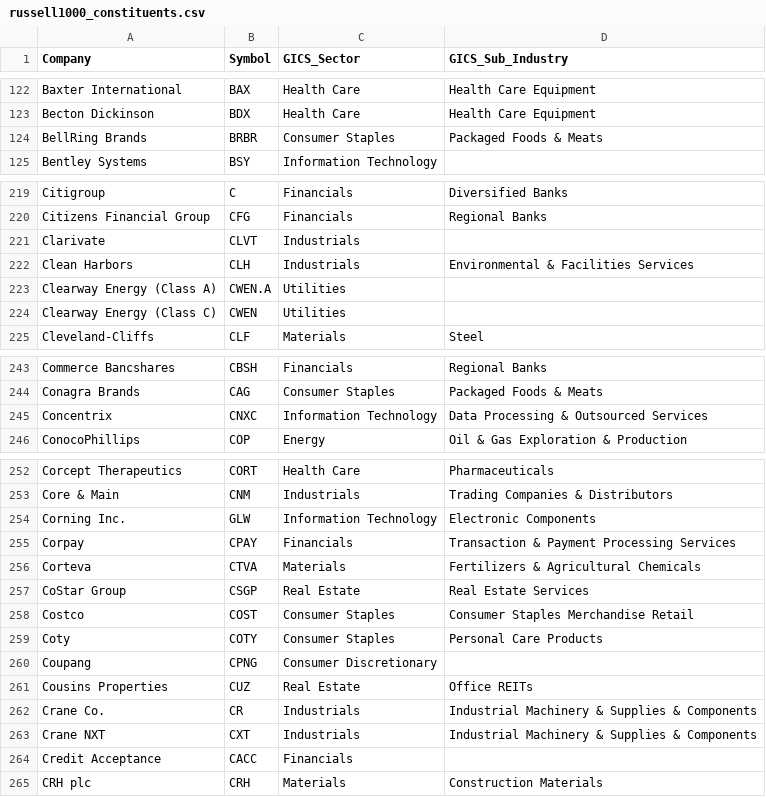
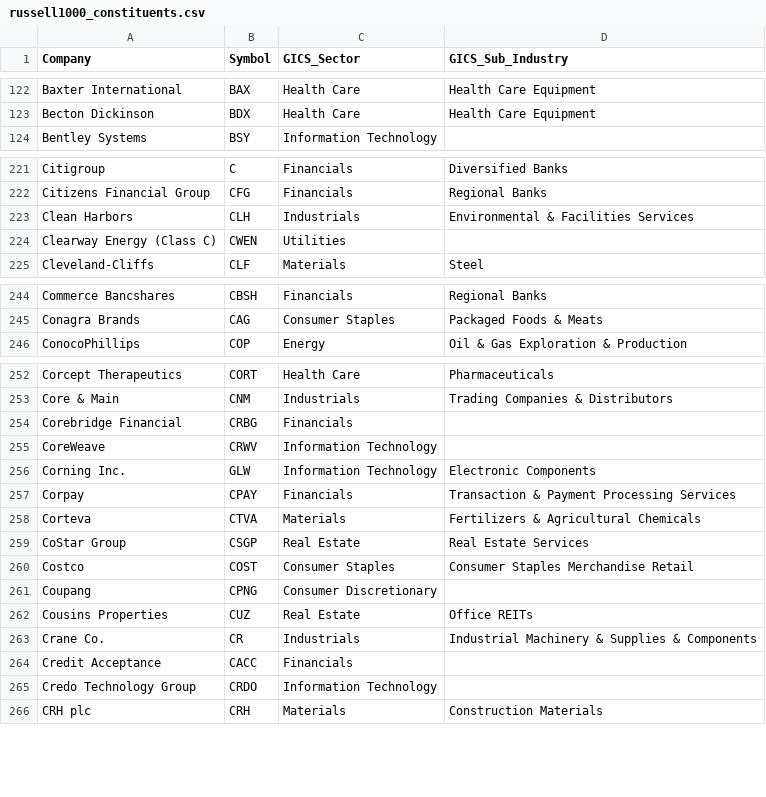
Before and after one commit to Gary-Strauss/Russel_1000_Index_Constituents, a CSV file: data/russell1000_constituents.csv, drawn as a sheet; only a part is shown, gaps mark what is left out; the diff covers the shown part only.

```diff
--- a/data/russell1000_constituents.csv
+++ b/data/russell1000_constituents.csv
@@ -123,3 +123,2 @@ Baxter International,BAX,Health Care,Health Care Equipment
 Becton Dickinson,BDX,Health Care,Health Care Equipment
-BellRing Brands,BRBR,Consumer Staples,Packaged Foods & Meats
 Bentley Systems,BSY,Information Technology,
@@ -220,5 +222,3 @@ Citigroup,C,Financials,Diversified Banks
 Citizens Financial Group,CFG,Financials,Regional Banks
-Clarivate,CLVT,Industrials,
 Clean Harbors,CLH,Industrials,Environmental & Facilities Services
-Clearway Energy (Class A),CWEN.A,Utilities,
 Clearway Energy (Class C),CWEN,Utilities,
@@ -244,3 +245,2 @@ Commerce Bancshares,CBSH,Financials,Regional Banks
 Conagra Brands,CAG,Consumer Staples,Packaged Foods & Meats
-Concentrix,CNXC,Information Technology,Data Processing & Outsourced Services
 ConocoPhillips,COP,Energy,Oil & Gas Exploration & Production
@@ -253,2 +253,4 @@ Corcept Therapeutics,CORT,Health Care,Pharmaceuticals
 Core & Main,CNM,Industrials,Trading Companies & Distributors
+Corebridge Financial,CRBG,Financials,
+CoreWeave,CRWV,Information Technology,
 Corning Inc.,GLW,Information Technology,Electronic Components
@@ -258,3 +260,2 @@ CoStar Group,CSGP,Real Estate,Real Estate Services
 Costco,COST,Consumer Staples,Consumer Staples Merchandise Retail
-Coty,COTY,Consumer Staples,Personal Care Products
 Coupang,CPNG,Consumer Discretionary,
@@ -262,4 +263,4 @@ Cousins Properties,CUZ,Real Estate,Office REITs
 Crane Co.,CR,Industrials,Industrial Machinery & Supplies & Components
-Crane NXT,CXT,Industrials,Industrial Machinery & Supplies & Components
 Credit Acceptance,CACC,Financials,
+Credo Technology Group,CRDO,Information Technology,
 CRH plc,CRH,Materials,Construction Materials
```
Also changed, not shown: 6 added rows and 4 removed rows elsewhere in this file, 1 other file.
